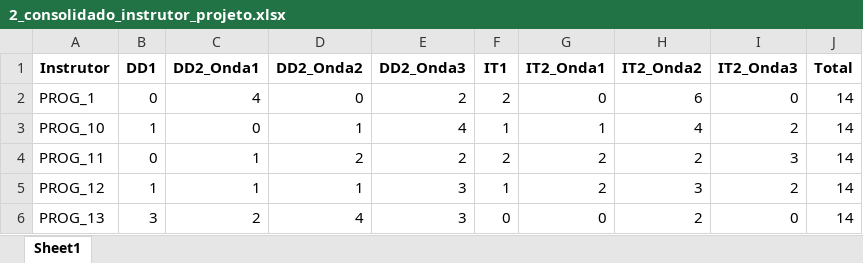
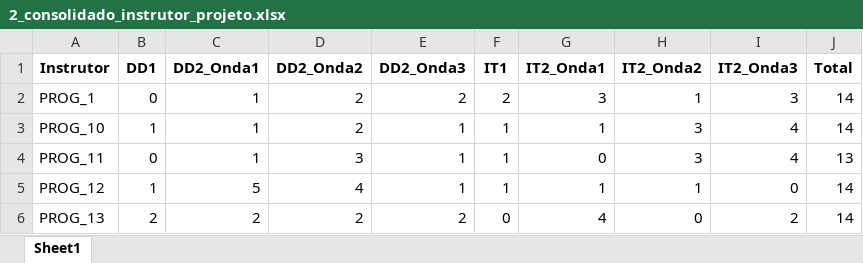
Before and after one commit to ffastIA/PlanejamentoTurmas, an Excel workbook: 2_consolidado_instrutor_projeto.xlsx, sheet Sheet1, drawn as a sheet; only a part is shown; values as stored, in another font and other column widths than the file's, no borders; the diff covers the shown part only; the diff names each change by its address in the sheet, - before the commit and + after, or states it on an @@ line.

```diff
--- a/2_consolidado_instrutor_projeto.xlsx (sheet Sheet1)
+++ b/2_consolidado_instrutor_projeto.xlsx (sheet Sheet1)
-C2 (DD2_Onda1): 4
+C2 (DD2_Onda1): 1
-D2 (DD2_Onda2): 0
+D2 (DD2_Onda2): 2
-G2 (IT2_Onda1): 0
+G2 (IT2_Onda1): 3
-H2 (IT2_Onda2): 6
+H2 (IT2_Onda2): 1
-I2 (IT2_Onda3): 0
+I2 (IT2_Onda3): 3
-C3 (DD2_Onda1): 0
+C3 (DD2_Onda1): 1
-D3 (DD2_Onda2): 1
+D3 (DD2_Onda2): 2
-E3 (DD2_Onda3): 4
+E3 (DD2_Onda3): 1
-H3 (IT2_Onda2): 4
+H3 (IT2_Onda2): 3
-I3 (IT2_Onda3): 2
+I3 (IT2_Onda3): 4
-D4 (DD2_Onda2): 2
+D4 (DD2_Onda2): 3
-E4 (DD2_Onda3): 2
+E4 (DD2_Onda3): 1
-F4 (IT1): 2
+F4 (IT1): 1
-G4 (IT2_Onda1): 2
+G4 (IT2_Onda1): 0
-H4 (IT2_Onda2): 2
+H4 (IT2_Onda2): 3
-I4 (IT2_Onda3): 3
+I4 (IT2_Onda3): 4
-J4 (Total): 14
+J4 (Total): 13
-C5 (DD2_Onda1): 1
+C5 (DD2_Onda1): 5
-D5 (DD2_Onda2): 1
+D5 (DD2_Onda2): 4
-E5 (DD2_Onda3): 3
+E5 (DD2_Onda3): 1
-G5 (IT2_Onda1): 2
+G5 (IT2_Onda1): 1
-H5 (IT2_Onda2): 3
+H5 (IT2_Onda2): 1
-I5 (IT2_Onda3): 2
+I5 (IT2_Onda3): 0
-B6 (DD1): 3
+B6 (DD1): 2
-D6 (DD2_Onda2): 4
+D6 (DD2_Onda2): 2
-E6 (DD2_Onda3): 3
+E6 (DD2_Onda3): 2
-G6 (IT2_Onda1): 0
+G6 (IT2_Onda1): 4
-H6 (IT2_Onda2): 2
+H6 (IT2_Onda2): 0
-I6 (IT2_Onda3): 0
+I6 (IT2_Onda3): 2
```
Also changed, not shown: 69 edited cells elsewhere in this sheet, 1_carga_horaria_detalhada.xlsx, 1 other file.
